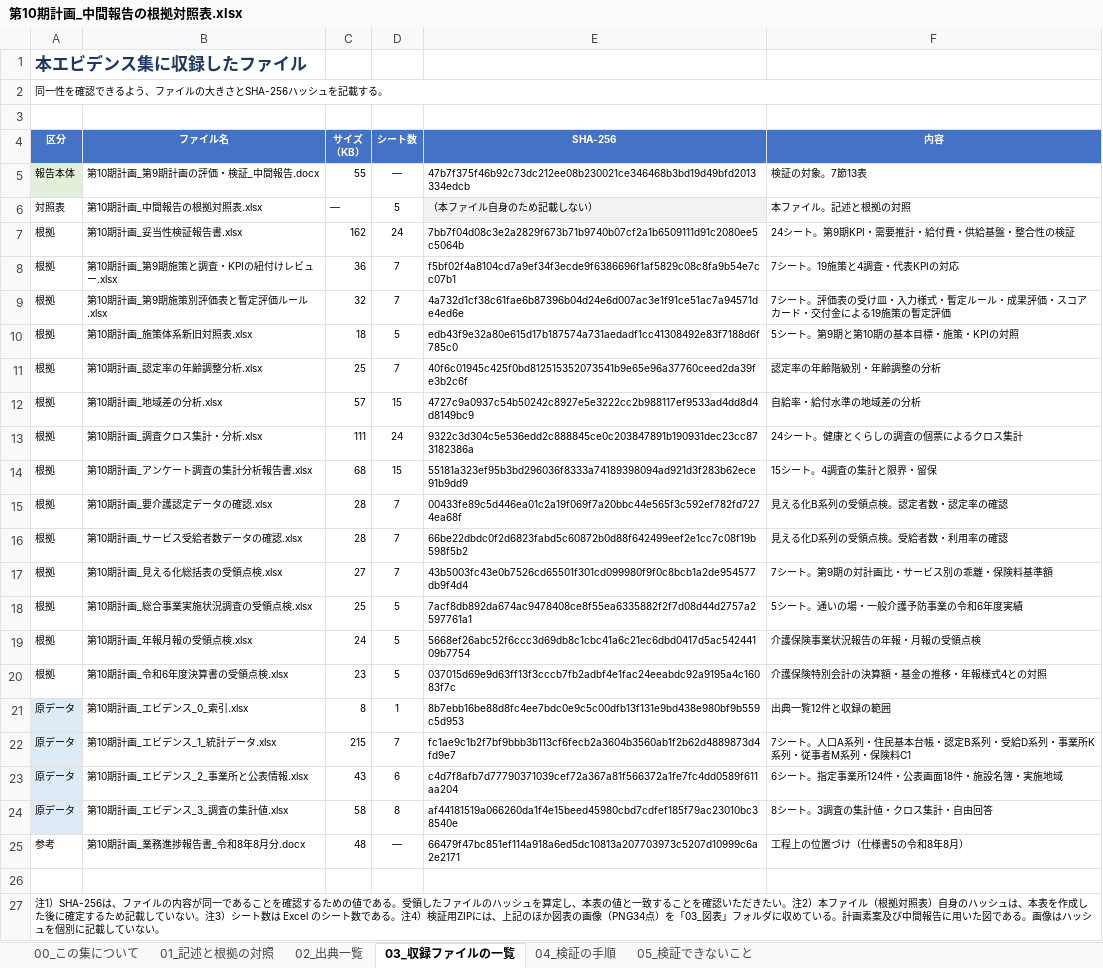
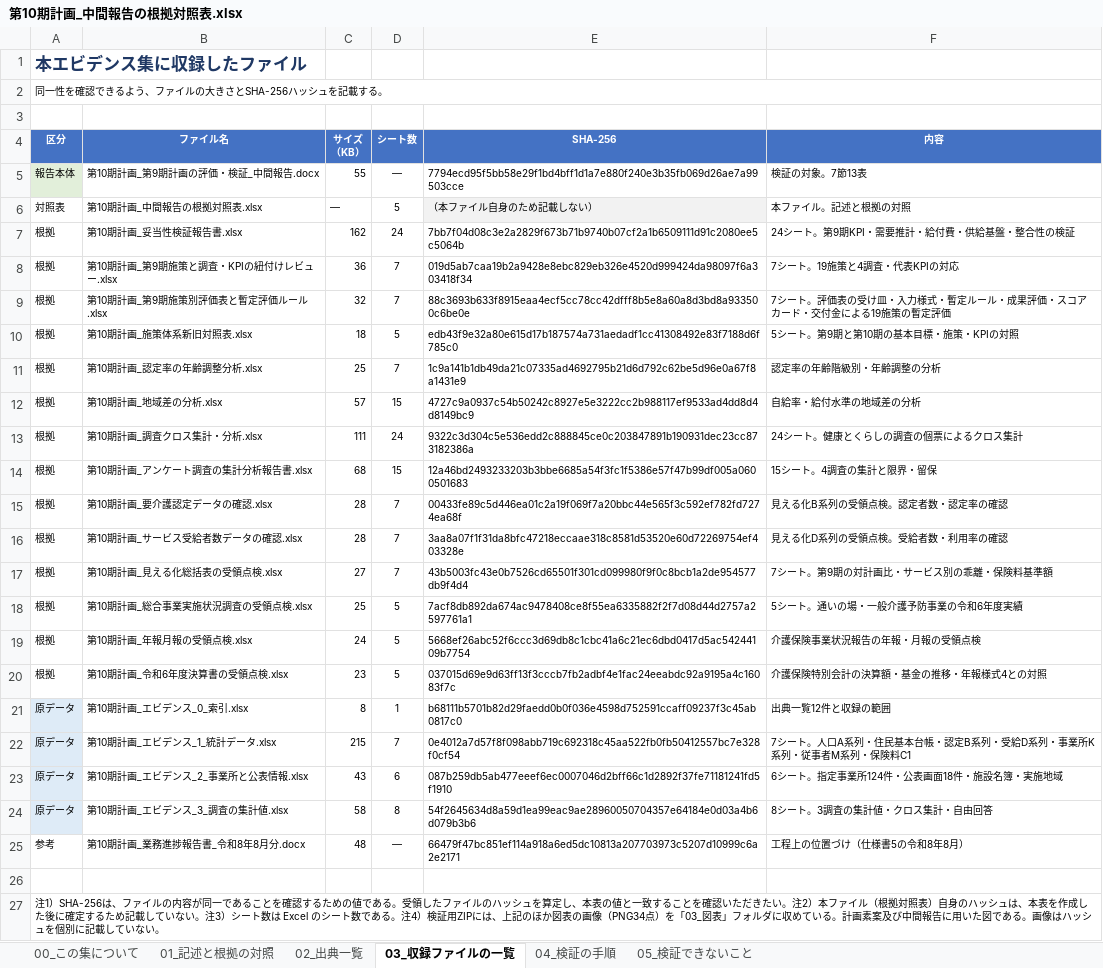
Before and after one commit to ryowakayama-gif/repository, an Excel workbook: output/第10期計画_中間報告の根拠対照表.xlsx, sheet 03_収録ファイルの一覧, drawn as a sheet; values as stored, in another font and other column widths than the file's, no borders; the diff names each change by its address in the sheet, - before the commit and + after, or states it on an @@ line.

```diff
--- a/output/第10期計画_中間報告の根拠対照表.xlsx (sheet 03_収録ファイルの一覧)
+++ b/output/第10期計画_中間報告の根拠対照表.xlsx (sheet 03_収録ファイルの一覧)
-E5 (SHA-256): 47b7f375f46b92c73dc212ee08b230021ce346468b3bd19d49bfd2013334edcb
+E5 (SHA-256): 7794ecd95f5bb58e29f1bd4bff1d1a7e880f240e3b35fb069d26ae7a99503cce
-E8 (SHA-256): f5bf02f4a8104cd7a9ef34f3ecde9f6386696f1af5829c08c8fa9b54e7cc07b1
+E8 (SHA-256): 019d5ab7caa19b2a9428e8ebc829eb326e4520d999424da98097f6a303418f34
-E9 (SHA-256): 4a732d1cf38c61fae6b87396b04d24e6d007ac3e1f91ce51ac7a94571de4ed6e
+E9 (SHA-256): 88c3693b633f8915eaa4ecf5cc78cc42dfff8b5e8a60a8d3bd8a933500c6be0e
-E11 (SHA-256): 40f6c01945c425f0bd812515352073541b9e65e96a37760ceed2da39fe3b2c6f
+E11 (SHA-256): 1c9a141b1db49da21c07335ad4692795b21d6d792c62be5d96e0a67f8a1431e9
-E14 (SHA-256): 55181a323ef95b3bd296036f8333a74189398094ad921d3f283b62ece91b9dd9
+E14 (SHA-256): 12a46bd2493233203b3bbe6685a54f3fc1f5386e57f47b99df005a0600501683
-E16 (SHA-256): 66be22dbdc0f2d6823fabd5c60872b0d88f642499eef2e1cc7c08f19b598f5b2
+E16 (SHA-256): 3aa8a07f1f31da8bfc47218eccaae318c8581d53520e60d72269754ef403328e
-E21 (SHA-256): 8b7ebb16be88d8fc4ee7bdc0e9c5c00dfb13f131e9bd438e980bf9b559c5d953
+E21 (SHA-256): b68111b5701b82d29faedd0b0f036e4598d752591ccaff09237f3c45ab0817c0
-E22 (SHA-256): fc1ae9c1b2f7bf9bbb3b113cf6fecb2a3604b3560ab1f2b62d4889873d4fd9e7
+E22 (SHA-256): 0e4012a7d57f8f098abb719c692318c45aa522fb0fb50412557bc7e328f0cf54
-E23 (SHA-256): c4d7f8afb7d77790371039cef72a367a81f566372a1fe7fc4dd0589f611aa204
+E23 (SHA-256): 087b259db5ab477eeef6ec0007046d2bff66c1d2892f37fe71181241fd5f1910
-E24 (SHA-256): af44181519a066260da1f4e15beed45980cbd7cdfef185f79ac23010bc38540e
+E24 (SHA-256): 54f2645634d8a59d1ea99eac9ae28960050704357e64184e0d03a4b6d079b3b6
```
Also changed, not shown: output/第10期計画_成果品の送付区分表.xlsx, output/第10期計画_成果品一覧.xlsx, 9 other files.
